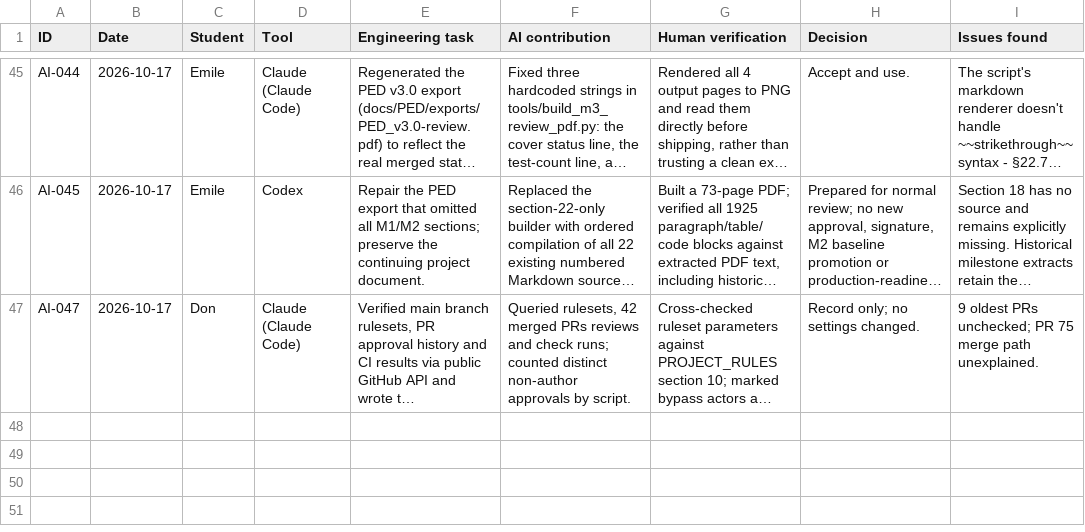
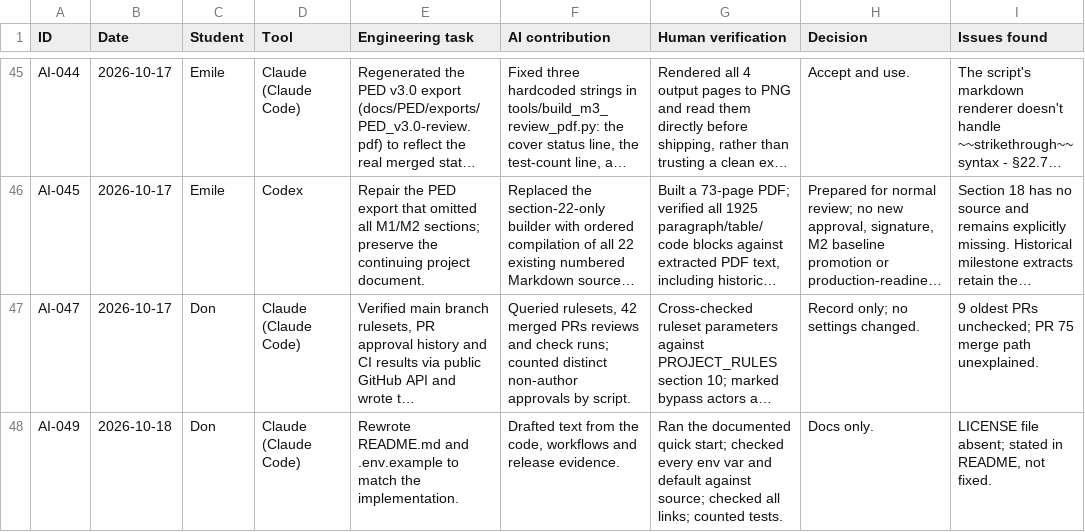
Before and after one commit to DonLukus/Civic-connect, a CSV file: docs/governance/ai-usage-register.csv, drawn as a sheet; only a part is shown, gaps mark what is left out; long unchanged cells end in …; the diff names each change by its address in the sheet, - before the commit and + after, or states it on an @@ line.

```diff
--- a/docs/governance/ai-usage-register.csv
+++ b/docs/governance/ai-usage-register.csv
+row 48: AI-049 | 2026-10-18 | Don | Claude (Claude Code) | Rewrote README.md and .env.example to match the implementation. | Drafted text from the code, workflows and release evidence. | Ran the documented quick start; checked every env var and default against source; checked all links; counted tests. | Docs only. | LICENSE file absent; stated in README, not fixed.
```
Also changed, not shown: 3 other files.
